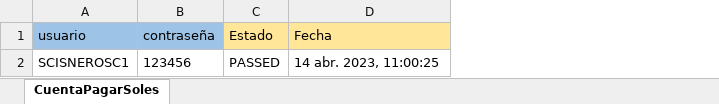
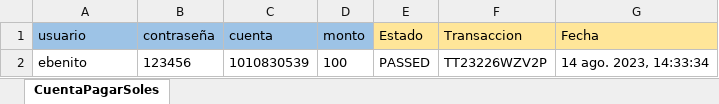
Before and after one commit to Valvaradomoreno/Regresion, an Excel workbook: src/Excel/entregable3/CuentaPagarSoles.xlsx, sheet CuentaPagarSoles, drawn as a sheet; values as stored, in another font and other column widths than the file's, no borders; addresses are those after the commit; the diff names each change by its address in the sheet, - before the commit and + after, or states it on an @@ line.

```diff
--- a/src/Excel/entregable3/CuentaPagarSoles.xlsx (sheet CuentaPagarSoles)
+++ b/src/Excel/entregable3/CuentaPagarSoles.xlsx (sheet CuentaPagarSoles)
+column C (cuenta), row 2: 1010830539
+column D (monto), row 2: 100
+column F (Transaccion), row 2: TT23226WZV2P
-A2 (usuario): SCISNEROSC1
+A2 (usuario): ebenito
-G2 (Fecha): 14 abr. 2023, 11:00:25
+G2 (Fecha): 14 ago. 2023, 14:33:34
```
Also changed, not shown: src/Excel/entregable3/CuentaPagarDolares.xlsx, 8 other files.
